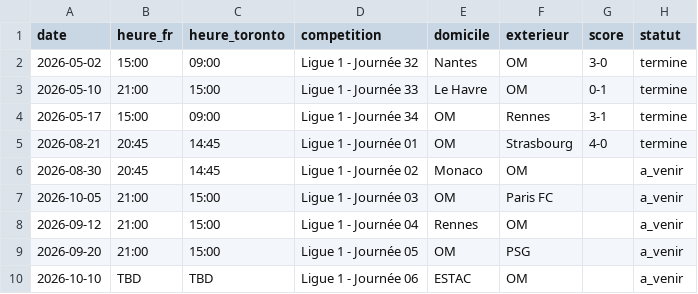
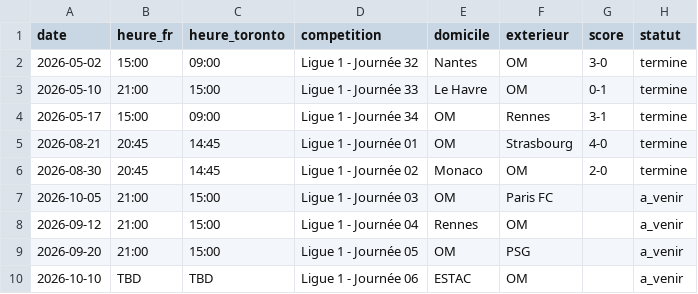
Before and after one commit to martindelhomme/omtorontoclub.github.io, a CSV file: matchs.csv, drawn as a sheet.

Commit message:
Update match result for Monaco vs OM

```diff
--- a/matchs.csv
+++ b/matchs.csv
@@ -5,3 +5,3 @@ date,heure_fr,heure_toronto,competition,domicile,exterieur,score,statut
 2026-08-21,20:45,14:45,Ligue 1 - Journée 01,OM,Strasbourg,4-0,termine
-2026-08-30,20:45,14:45,Ligue 1 - Journée 02,Monaco,OM,,a_venir
+2026-08-30,20:45,14:45,Ligue 1 - Journée 02,Monaco,OM,2-0,termine
 2026-10-05,21:00,15:00,Ligue 1 - Journée 03,OM,Paris FC,,a_venir
```
